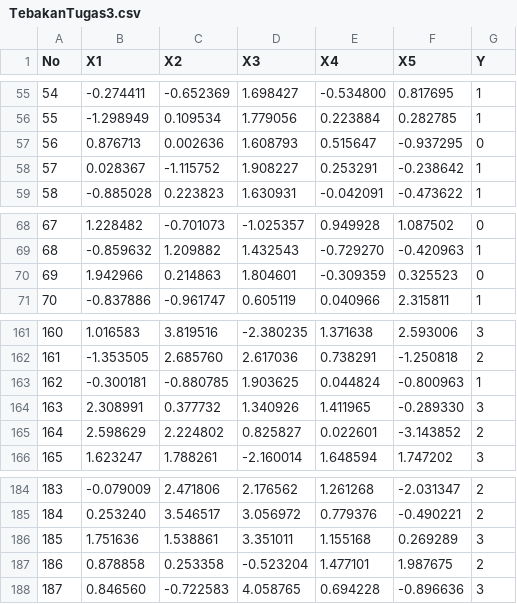
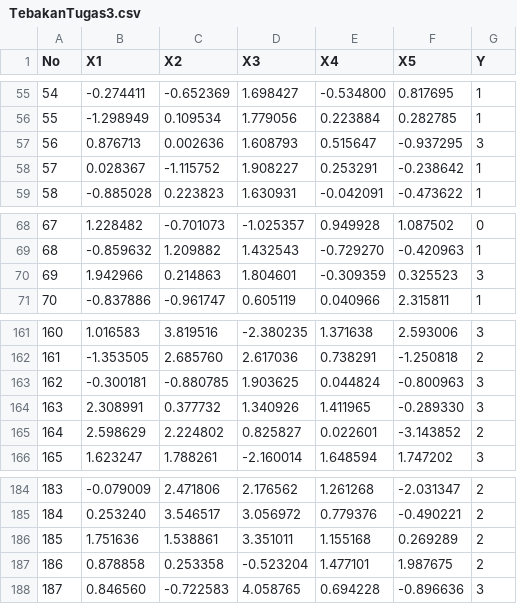
Before and after one commit to pamungkaski/golang-k-nearest-neighbors, a CSV file: TebakanTugas3.csv, drawn as a sheet; only a part is shown, gaps mark what is left out; the diff covers the shown part only.

```diff
--- a/TebakanTugas3.csv
+++ b/TebakanTugas3.csv
@@ -56,3 +56,3 @@ No,X1,X2,X3,X4,X5,Y
 55,-1.298949,0.109534,1.779056,0.223884,0.282785,1
-56,0.876713,0.002636,1.608793,0.515647,-0.937295,0
+56,0.876713,0.002636,1.608793,0.515647,-0.937295,3
 57,0.028367,-1.115752,1.908227,0.253291,-0.238642,1
@@ -69,3 +69,3 @@ No,X1,X2,X3,X4,X5,Y
 68,-0.859632,1.209882,1.432543,-0.729270,-0.420963,1
-69,1.942966,0.214863,1.804601,-0.309359,0.325523,0
+69,1.942966,0.214863,1.804601,-0.309359,0.325523,3
 70,-0.837886,-0.961747,0.605119,0.040966,2.315811,1
@@ -162,3 +162,3 @@ No,X1,X2,X3,X4,X5,Y
 161,-1.353505,2.685760,2.617036,0.738291,-1.250818,2
-162,-0.300181,-0.880785,1.903625,0.044824,-0.800963,1
+162,-0.300181,-0.880785,1.903625,0.044824,-0.800963,3
 163,2.308991,0.377732,1.340926,1.411965,-0.289330,3
@@ -185,3 +185,3 @@ No,X1,X2,X3,X4,X5,Y
 184,0.253240,3.546517,3.056972,0.779376,-0.490221,2
-185,1.751636,1.538861,3.351011,1.155168,0.269289,3
+185,1.751636,1.538861,3.351011,1.155168,0.269289,2
 186,0.878858,0.253358,-0.523204,1.477101,1.987675,2
```
Also changed, not shown: 9 edited cells elsewhere in this file, 6 other files.
